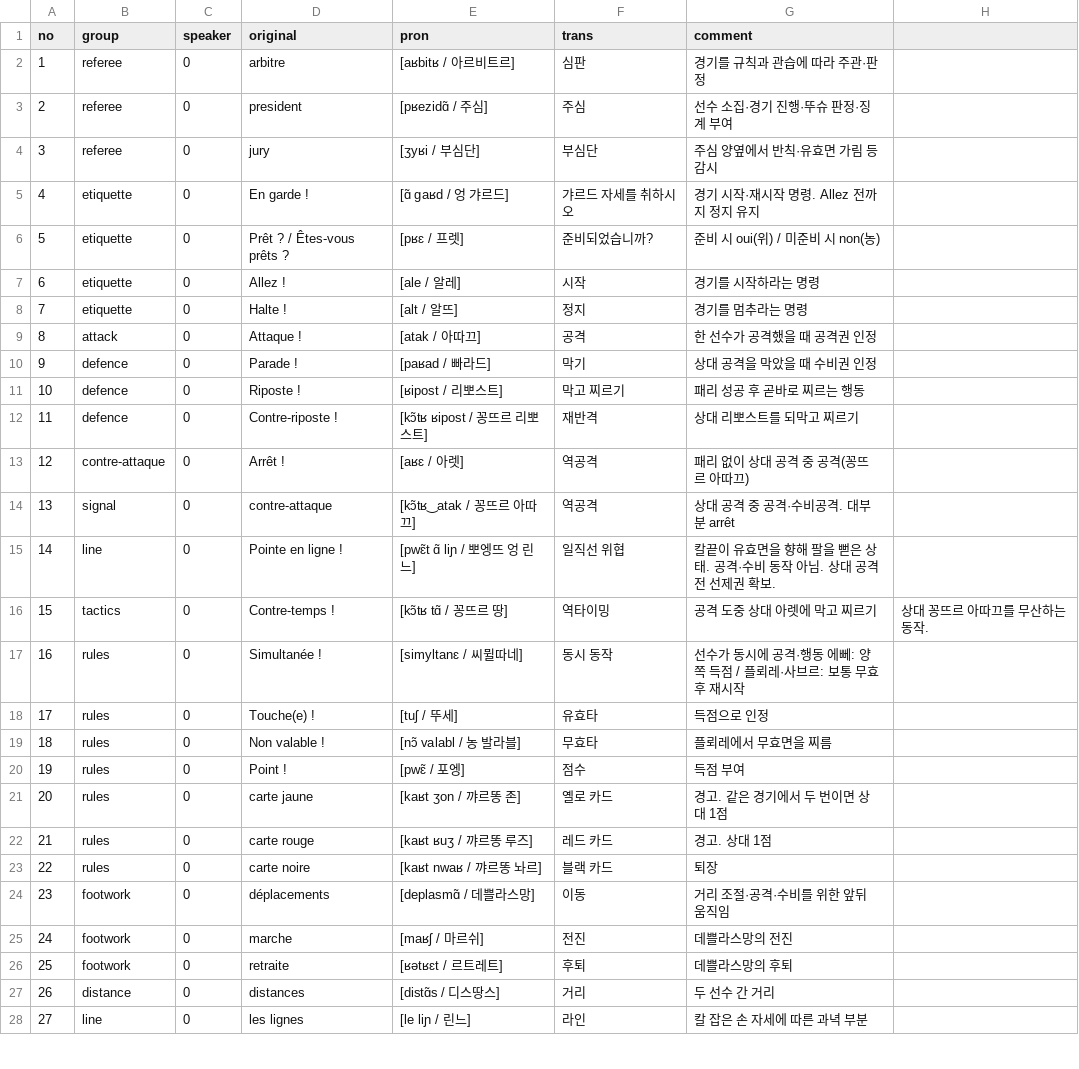
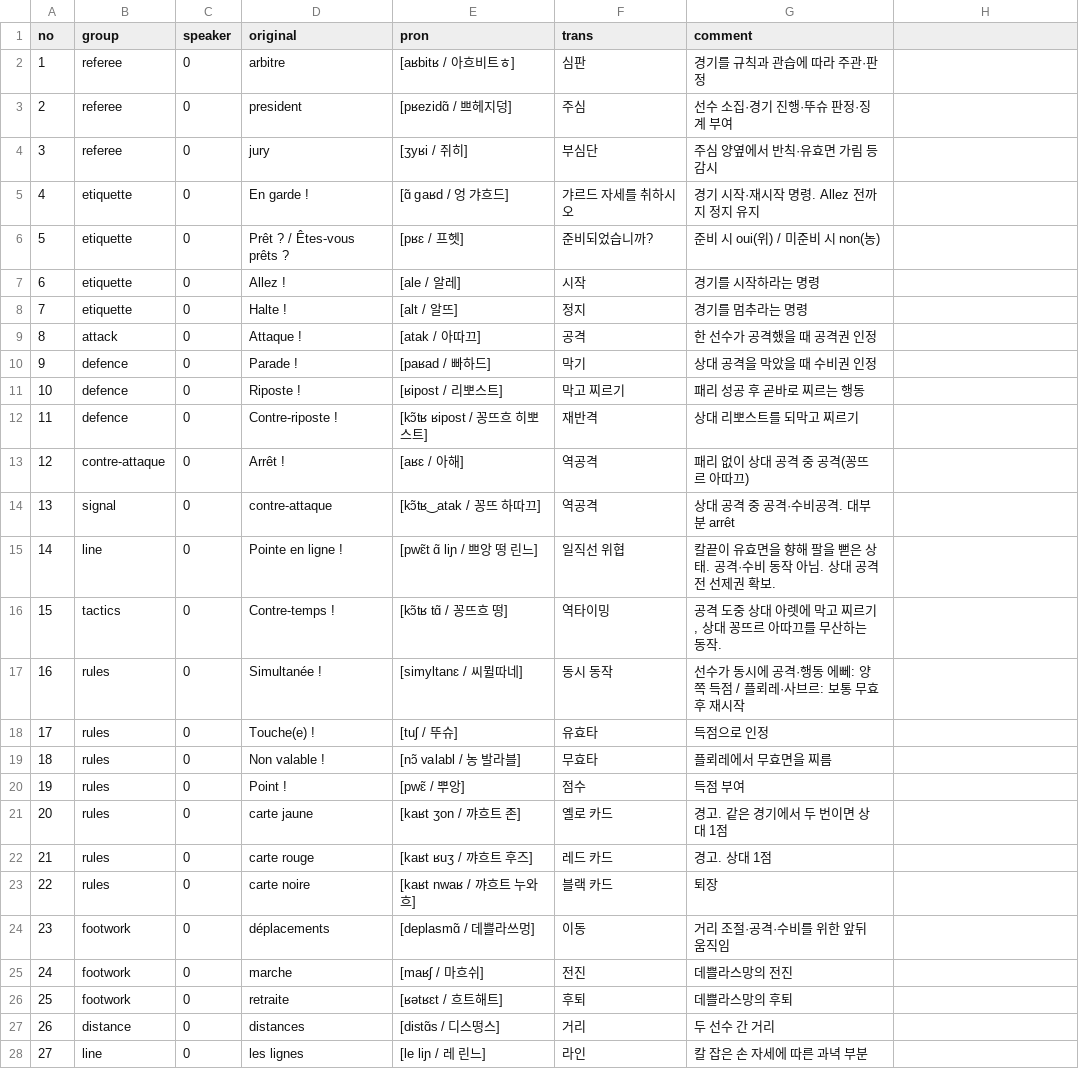
Before and after one commit to moonIsMyFriend/lang.github.io, a CSV file: src/fs/99. 심판.csv, drawn as a sheet; only a part is shown; the diff covers the shown part only.

```diff
--- a/src/fs/99. 심판.csv
+++ b/src/fs/99. 심판.csv
@@ -1,7 +1,7 @@
 no,group,speaker,original,pron,trans,comment
-1,referee,0,arbitre,[aʁbitʁ / 아르비트르],심판,경기를 규칙과 관습에 따라 주관·판정
-2,referee,0,president,[pʁezidɑ̃ / 주심],주심,선수 소집·경기 진행·뚜슈 판정·징계 부여
-3,referee,0,jury,[ʒyʁi / 부심단],부심단,주심 양옆에서 반칙·유효면 가림 등 감시
-4,etiquette,0,En garde !,[ɑ̃ gaʁd / 엉 갸르드],갸르드 자세를 취하시오,경기 시작·재시작 명령. Allez 전까지 정지 유지
-5,etiquette,0,Prêt ? / Êtes-vous prêts ?,[pʁɛ / 프렛],준비되었습니까?,준비 시 oui(위) / 미준비 시 non(농)
+1,referee,0,arbitre,[aʁbitʁ / 아흐비트ㅎ],심판,경기를 규칙과 관습에 따라 주관·판정
+2,referee,0,president,[pʁezidɑ̃ / 쁘헤지덩],주심,선수 소집·경기 진행·뚜슈 판정·징계 부여
+3,referee,0,jury,[ʒyʁi / 쥐히],부심단,주심 양옆에서 반칙·유효면 가림 등 감시
+4,etiquette,0,En garde !,[ɑ̃ gaʁd / 엉 갸흐드],갸르드 자세를 취하시오,경기 시작·재시작 명령. Allez 전까지 정지 유지
+5,etiquette,0,Prêt ? / Êtes-vous prêts ?,[pʁɛ / 프헷],준비되었습니까?,준비 시 oui(위) / 미준비 시 non(농)
 6,etiquette,0,Allez !,[ale / 알레],시작,경기를 시작하라는 명령
@@ -9,20 +9,20 @@ no,group,speaker,original,pron,trans,comment
 8,attack,0,Attaque !,[atak / 아따끄],공격,한 선수가 공격했을 때 공격권 인정
-9,defence,0,Parade !,[paʁad / 빠라드],막기,상대 공격을 막았을 때 수비권 인정
+9,defence,0,Parade !,[paʁad / 빠하드],막기,상대 공격을 막았을 때 수비권 인정
 10,defence,0,Riposte !,[ʁipost / 리뽀스트],막고 찌르기,패리 성공 후 곧바로 찌르는 행동
-11,defence,0,Contre-riposte !,[kɔ̃tʁ ʁipost / 꽁뜨르 리뽀스트],재반격,상대 리뽀스트를 되막고 찌르기
-12,contre-attaque,0,Arrêt !,[aʁɛ / 아렛],역공격,패리 없이 상대 공격 중 공격(꽁뜨르 아따끄)
-13,signal,0,contre-attaque,[kɔ̃tʁ‿atak / 꽁뜨르 아따끄],역공격,상대 공격 중 공격·수비공격. 대부분 arrêt
-14,line,0,Pointe en ligne !,[pwɛ̃t ɑ̃ liɲ / 뽀엥뜨  엉 린느],일직선 위협,칼끝이 유효면을 향해 팔을 뻗은 상태. 공격·수비 동작 아님. 상대 공격 전 선제권 확보.
-15,tactics,0,Contre-temps !,[kɔ̃tʁ tɑ̃ / 꽁뜨르 땅],역타이밍,공격 도중 상대 아렛에 막고 찌르기, 상대 꽁뜨르 아따끄를 무산하는 동작.
+11,defence,0,Contre-riposte !,[kɔ̃tʁ ʁipost / 꽁뜨흐 히뽀스트],재반격,상대 리뽀스트를 되막고 찌르기
+12,contre-attaque,0,Arrêt !,[aʁɛ / 아해],역공격,패리 없이 상대 공격 중 공격(꽁뜨르 아따끄)
+13,signal,0,contre-attaque,[kɔ̃tʁ‿atak / 꽁뜨 하따끄],역공격,상대 공격 중 공격·수비공격. 대부분 arrêt
+14,line,0,Pointe en ligne !,[pwɛ̃t ɑ̃ liɲ / 쁘앙 떵 린느],일직선 위협,칼끝이 유효면을 향해 팔을 뻗은 상태. 공격·수비 동작 아님. 상대 공격 전 선제권 확보.
+15,tactics,0,Contre-temps !,[kɔ̃tʁ tɑ̃ / 꽁뜨흐 떵],역타이밍,"공격 도중 상대 아렛에 막고 찌르기, 상대 꽁뜨르 아따끄를 무산하는 동작."
 16,rules,0,Simultanée !,[simyltanɛ / 씨뮐따네],동시 동작, 선수가 동시에 공격·행동 에뻬: 양쪽 득점 / 플뢰레·사브르: 보통 무효 후 재시작
-17,rules,0,Touche(e) !,[tuʃ / 뚜세],유효타,득점으로 인정
+17,rules,0,Touche(e) !,[tuʃ / 뚜슈],유효타,득점으로 인정
 18,rules,0,Non valable !,[nɔ̃ valabl / 농 발라블],무효타,플뢰레에서 무효면을 찌름
-19,rules,0,Point !,[pwɛ̃ / 포엥],점수,득점 부여
-20,rules,0,carte jaune,[kaʁt ʒon / 꺄르똥 존],옐로 카드,경고. 같은 경기에서 두 번이면 상대 1점
-21,rules,0,carte rouge,[kaʁt ʁuʒ / 꺄르똥 루즈],레드 카드,경고. 상대 1점
-22,rules,0,carte noire,[kaʁt nwaʁ / 꺄르똥 놔르],블랙 카드,퇴장
-23,footwork,0,déplacements,[deplasmɑ̃ / 데쁠라스망],이동,거리 조절·공격·수비를 위한 앞뒤 움직임
-24,footwork,0,marche,[maʁʃ / 마르쉬],전진,데쁠라스망의 전진
-25,footwork,0,retraite,[ʁətʁɛt / 르트레트],후퇴,데쁠라스망의 후퇴
-26,distance,0,distances,[distɑ̃s / 디스땅스],거리,두 선수 간 거리
-27,line,0,les lignes,[le liɲ / 린느],라인,칼 잡은 손 자세에 따른 과녁 부분
+19,rules,0,Point !,[pwɛ̃ / 뿌앙],점수,득점 부여
+20,rules,0,carte jaune,[kaʁt ʒon / 꺄흐트 존],옐로 카드,경고. 같은 경기에서 두 번이면 상대 1점
+21,rules,0,carte rouge,[kaʁt ʁuʒ / 꺄흐트 후즈],레드 카드,경고. 상대 1점
+22,rules,0,carte noire,[kaʁt nwaʁ / 꺄흐트 누와흐],블랙 카드,퇴장
+23,footwork,0,déplacements,[deplasmɑ̃ / 데쁠라쓰멍],이동,거리 조절·공격·수비를 위한 앞뒤 움직임
+24,footwork,0,marche,[maʁʃ / 마흐쉬],전진,데쁠라스망의 전진
+25,footwork,0,retraite,[ʁətʁɛt / 흐트해트],후퇴,데쁠라스망의 후퇴
+26,distance,0,distances,[distɑ̃s / 디스떵스],거리,두 선수 간 거리
+27,line,0,les lignes,[le liɲ / 레 린느],라인,칼 잡은 손 자세에 따른 과녁 부분
```
Also changed, not shown: 18 edited cells elsewhere in this file, src/fs/00. 입문.csv, src/fs/01. 기본.csv, 2 other files.
